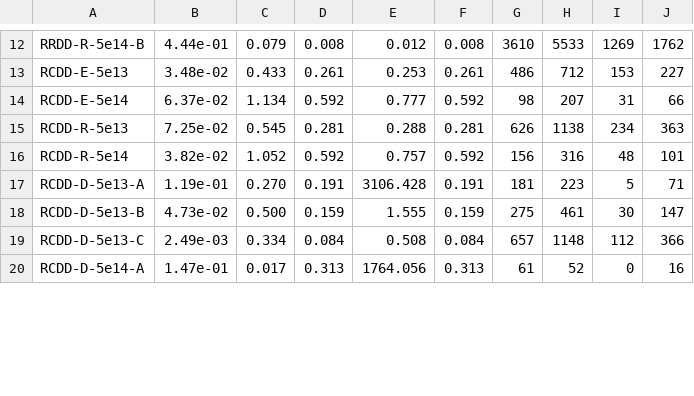
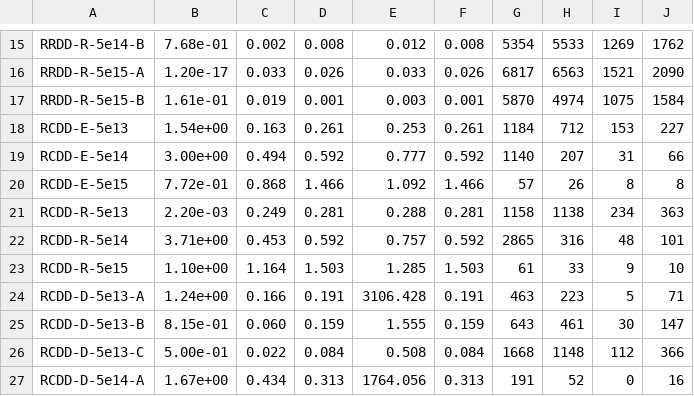
Before and after one commit to DunstanBecht/lpa-workspace, a CSV file: report/load/synthesis_rel-dev_h1.csv, drawn as a sheet; only a part is shown, gaps mark what is left out; addresses are those after the commit; the diff covers the shown part only; the diff names each change by its address in the sheet, - before the commit and + after, or states it on an @@ line.

```diff
--- a/report/load/synthesis_rel-dev_h1.csv
+++ b/report/load/synthesis_rel-dev_h1.csv
-B15: 4.44e-01
+B15: 7.68e-01
-C15: 0.079
+C15: 0.002
-G15: 3610
+G15: 5354
+row 16: RRDD-R-5e15-A | 1.20e-17 | 0.033 | 0.026 | 0.033 | 0.026 | 6817 | 6563 | 1521 | 2090
+row 17: RRDD-R-5e15-B | 1.61e-01 | 0.019 | 0.001 | 0.003 | 0.001 | 5870 | 4974 | 1075 | 1584
-B18: 3.48e-02
+B18: 1.54e+00
-C18: 0.433
+C18: 0.163
-G18: 486
+G18: 1184
-B19: 6.37e-02
+B19: 3.00e+00
-C19: 1.134
+C19: 0.494
-G19: 98
+G19: 1140
+row 20: RCDD-E-5e15 | 7.72e-01 | 0.868 | 1.466 | 1.092 | 1.466 | 57 | 26 | 8 | 8
-B21: 7.25e-02
+B21: 2.20e-03
-C21: 0.545
+C21: 0.249
-G21: 626
+G21: 1158
-B22: 3.82e-02
+B22: 3.71e+00
-C22: 1.052
+C22: 0.453
-G22: 156
+G22: 2865
+row 23: RCDD-R-5e15 | 1.10e+00 | 1.164 | 1.503 | 1.285 | 1.503 | 61 | 33 | 9 | 10
-B24: 1.19e-01
+B24: 1.24e+00
-C24: 0.270
+C24: 0.166
-G24: 181
+G24: 463
-B25: 4.73e-02
+B25: 8.15e-01
-C25: 0.500
+C25: 0.060
-G25: 275
+G25: 643
-B26: 2.49e-03
+B26: 5.00e-01
-C26: 0.334
+C26: 0.022
-G26: 657
+G26: 1668
-B27: 1.47e-01
+B27: 1.67e+00
-C27: 0.017
+C27: 0.434
-G27: 61
+G27: 191
```
Also changed, not shown: 6 added rows and 33 edited cells elsewhere in this file, report/load/synthesis_rel-dev_h2.csv, report/load/synthesis_std-dev_h1.csv, 4 other files.
